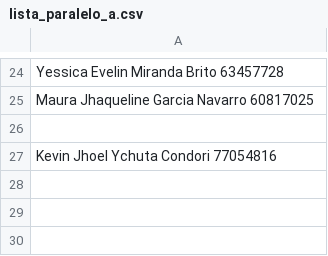
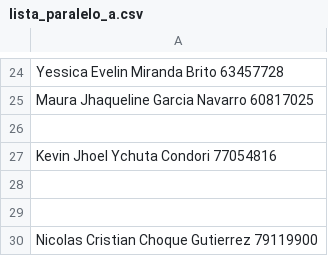
Before and after one commit to ziurregor/A_UDABOL_2023-2, a CSV file: lista_paralelo_a.csv, drawn as a sheet; only a part is shown, gaps mark what is left out; the diff names each change by its address in the sheet, - before the commit and + after, or states it on an @@ line.

Commit message:
añadi al lista y Nicolas Choque

```diff
--- a/lista_paralelo_a.csv
+++ b/lista_paralelo_a.csv
+row 28: (empty)
+row 29: (empty)
+row 30: Nicolas Cristian Choque Gutierrez 79119900
```
